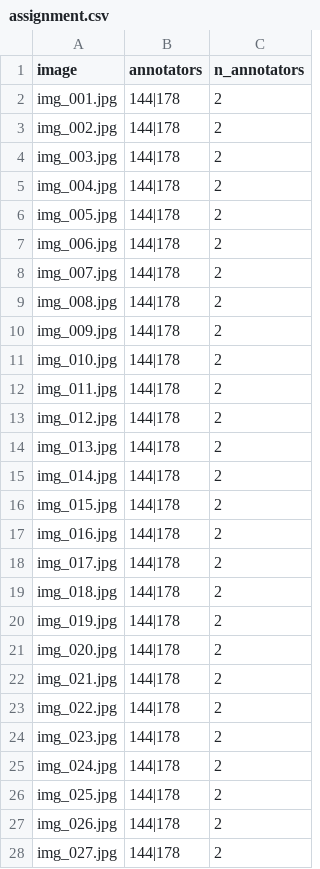
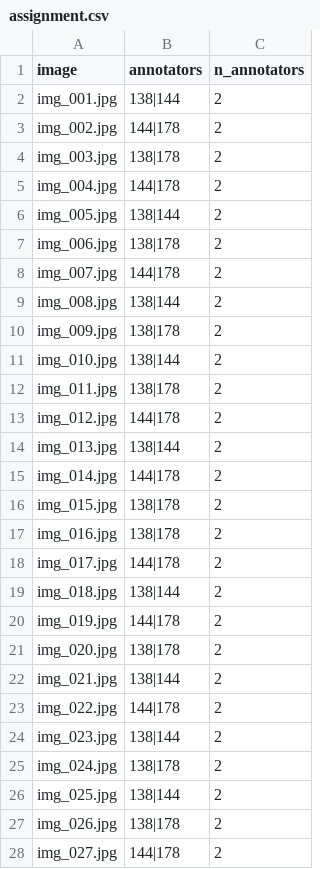
Before and after one commit to ducnguyen-ai/K5-L23-DAY07-DucTungBao-GuidelineQC, a CSV file: submission/qc/assignment.csv, drawn as a sheet; only a part is shown; the diff covers the shown part only.

Commit message:
Rename team DucTungBao and add Hoang Gia Bao with balanced assignments

```diff
--- a/submission/qc/assignment.csv
+++ b/submission/qc/assignment.csv
@@ -1,28 +1,28 @@
 image,annotators,n_annotators
-img_001.jpg,144|178,2
+img_001.jpg,138|144,2
 img_002.jpg,144|178,2
-img_003.jpg,144|178,2
+img_003.jpg,138|178,2
 img_004.jpg,144|178,2
-img_005.jpg,144|178,2
-img_006.jpg,144|178,2
+img_005.jpg,138|144,2
+img_006.jpg,138|178,2
 img_007.jpg,144|178,2
-img_008.jpg,144|178,2
-img_009.jpg,144|178,2
-img_010.jpg,144|178,2
-img_011.jpg,144|178,2
+img_008.jpg,138|144,2
+img_009.jpg,138|178,2
+img_010.jpg,138|144,2
+img_011.jpg,138|178,2
 img_012.jpg,144|178,2
-img_013.jpg,144|178,2
+img_013.jpg,138|144,2
 img_014.jpg,144|178,2
-img_015.jpg,144|178,2
-img_016.jpg,144|178,2
+img_015.jpg,138|178,2
+img_016.jpg,138|178,2
 img_017.jpg,144|178,2
-img_018.jpg,144|178,2
+img_018.jpg,138|144,2
 img_019.jpg,144|178,2
-img_020.jpg,144|178,2
-img_021.jpg,144|178,2
+img_020.jpg,138|178,2
+img_021.jpg,138|144,2
 img_022.jpg,144|178,2
-img_023.jpg,144|178,2
-img_024.jpg,144|178,2
-img_025.jpg,144|178,2
-img_026.jpg,144|178,2
+img_023.jpg,138|144,2
+img_024.jpg,138|178,2
+img_025.jpg,138|144,2
+img_026.jpg,138|178,2
 img_027.jpg,144|178,2
```
Also changed, not shown: 8 edited cells elsewhere in this file, 6 other files.
